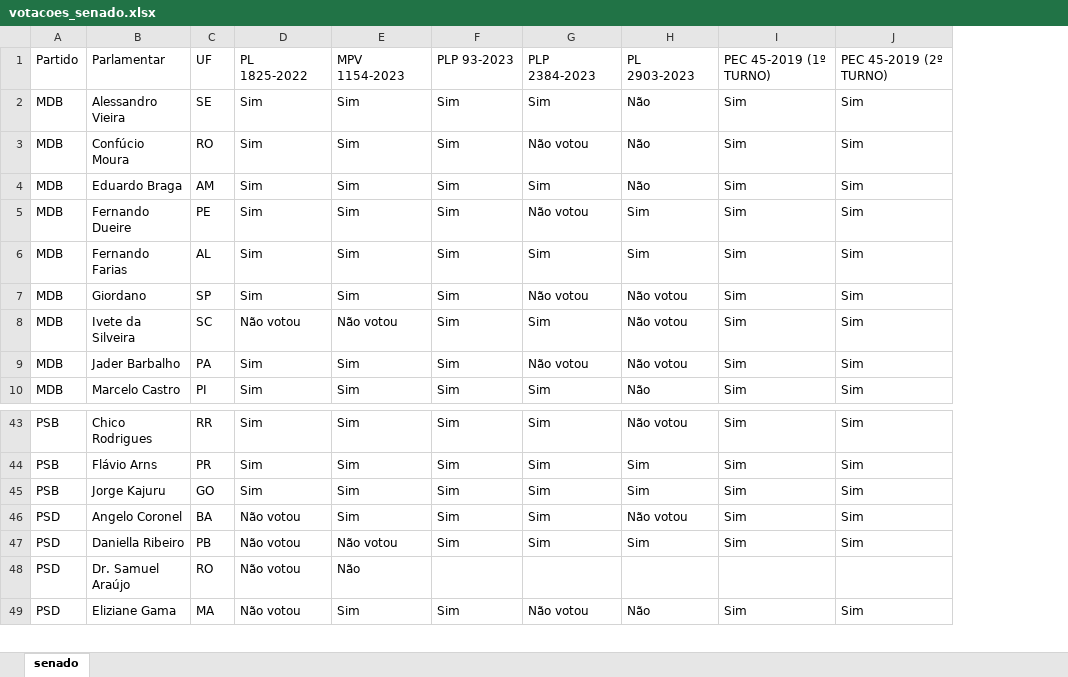
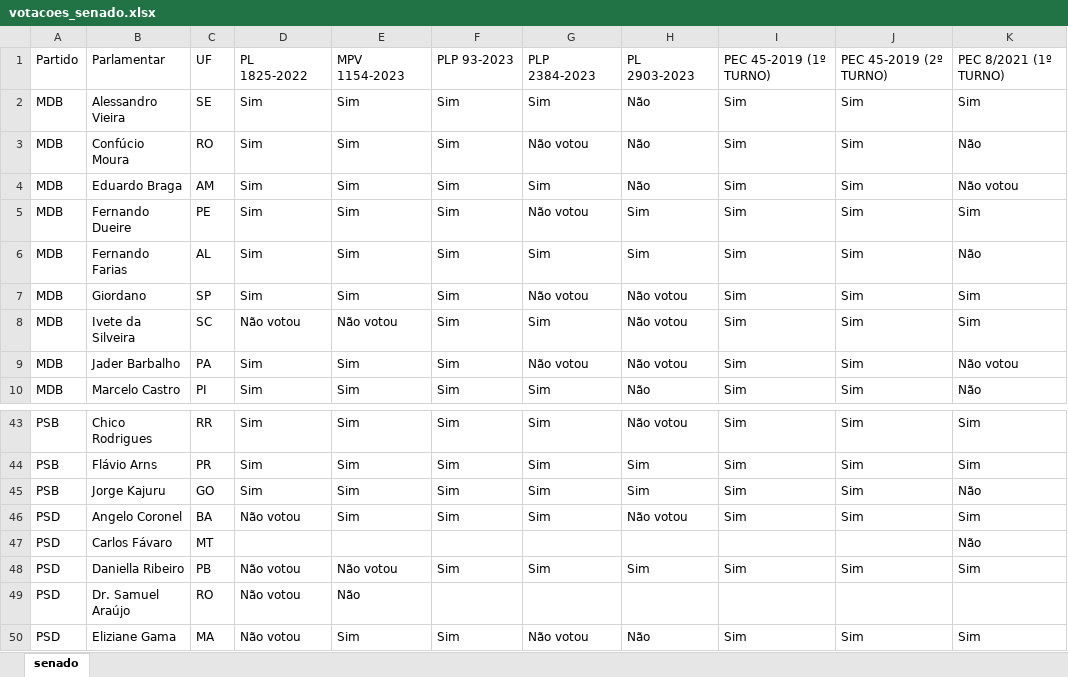
Before and after one commit to arthurrslira/fattovote, an Excel workbook: votacoes_senado.xlsx, sheet senado, drawn as a sheet; only a part is shown, gaps mark what is left out; values as stored, in another font and other column widths than the file's, no borders; the diff names each change by its address in the sheet, - before the commit and + after, or states it on an @@ line.

```diff
--- a/votacoes_senado.xlsx (sheet senado)
+++ b/votacoes_senado.xlsx (sheet senado)
+column K, rows 1-10: PEC 8/2021 (1º TURNO) | Sim | Não | Não votou | Sim | Não | Sim | Sim | Não votou | Não; rows 43-46: Sim | Sim | Não | Sim; rows 48-50: Sim |  | Sim
+row 47: PSD | Carlos Fávaro | MT |  |  |  |  |  |  |  | Não
```
Also changed, not shown: senadores_imagens.xlsx.
